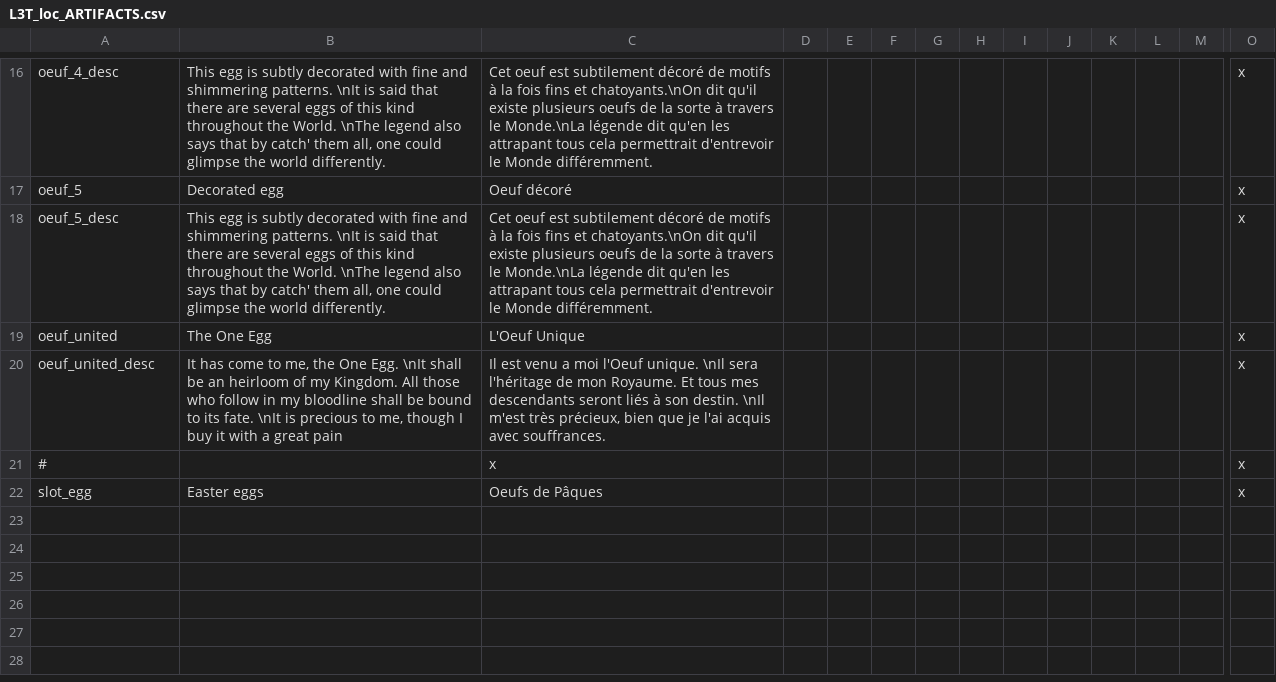
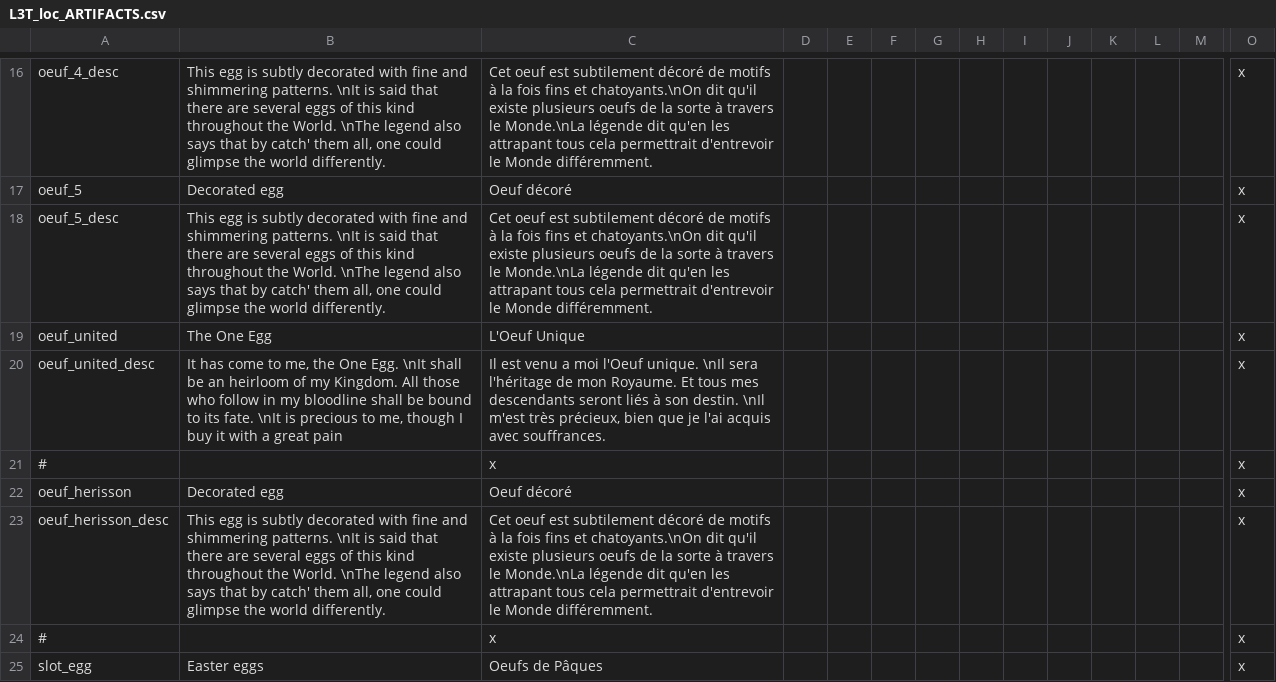
Before and after one commit to ArkoG/L3T, a CSV file: L3T/localisation/L3T_loc_ARTIFACTS.csv, drawn as a sheet; only a part is shown, gaps mark what is left out; rows hold the shown columns only; the diff names each change by its address in the sheet, - before the commit and + after, or states it on an @@ line.

```diff
--- a/L3T/localisation/L3T_loc_ARTIFACTS.csv
+++ b/L3T/localisation/L3T_loc_ARTIFACTS.csv
+row 22: oeuf_herisson | Decorated egg | Oeuf décoré |  |  |  |  |  |  |  |  |  |  | x
+row 23: oeuf_herisson_desc | This egg is subtly decorated with fine and shimmering patterns. \nIt is said that there are several eggs of this kind throughout the World. \nThe legend also says that by catch' them all, one could glimpse the world differently. | Cet oeuf est subtilement décoré de motifs à la fois fins et chatoyants.\nOn dit qu'il existe plusieurs oeufs de la sorte à travers le Monde.\nLa légende dit qu'en les attrapant tous cela permettrait d'entrevoir le Monde différemment. |  |  |  |  |  |  |  |  |  |  | x
+row 24: # |  | x |  |  |  |  |  |  |  |  |  |  | x
```
Also changed, not shown: L3T/localisation/L3T_loc_EVENTS_rumeurs.csv, 1 other file.
